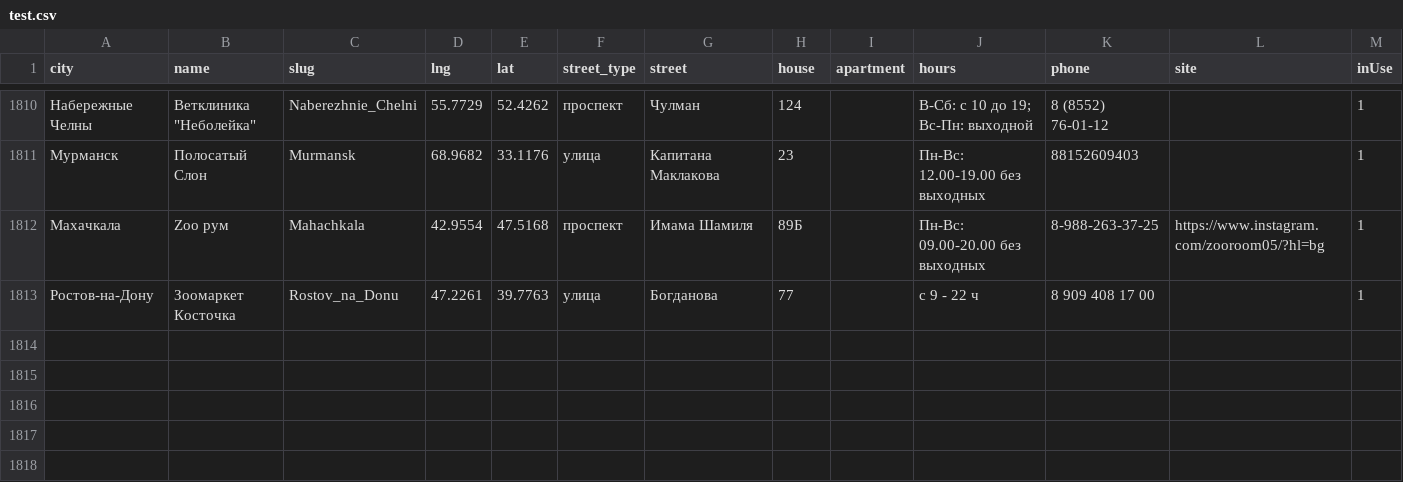
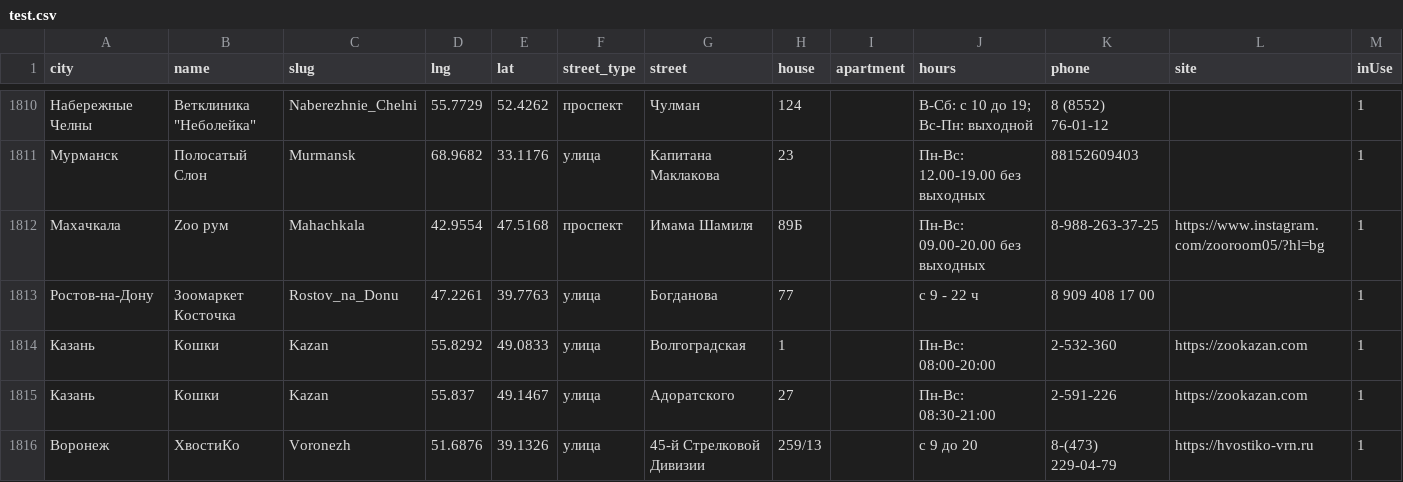
Before and after one commit to fruit765/map, a CSV file: data/test.csv, drawn as a sheet; only a part is shown, gaps mark what is left out.

```diff
--- a/data/test.csv
+++ b/data/test.csv
@@ -1818 +1818,4 @@ city,name,slug,lng,lat,street_type,street,house,apartment,hours,phone,site,inUse
 Ростов-на-Дону,Зоомаркет Косточка,Rostov_na_Donu,47.2261,39.7763,улица,Богданова,77,,с 9 - 22 ч,8 909 408 17 00,,1
+Казань,Кошки,Kazan,55.8292,49.0833,улица,Волгоградская,1,,Пн-Вс: 08:00-20:00,2-532-360,https://zookazan.com,1
+Казань,Кошки,Kazan,55.837,49.1467,улица,Адоратского,27,,Пн-Вс: 08:30-21:00,2-591-226,https://zookazan.com,1
+Воронеж,ХвостиКо,Voronezh,51.6876,39.1326,улица,45-й Стрелковой Дивизии,259/13,,с 9 до 20,8-(473) 229-04-79,https://hvostiko-vrn.ru,1
```
Also changed, not shown: 1 other file.
